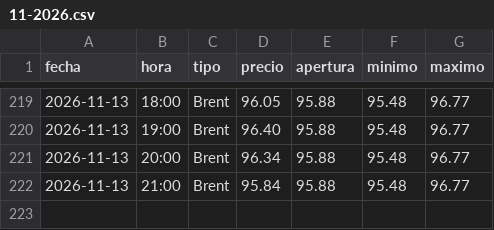
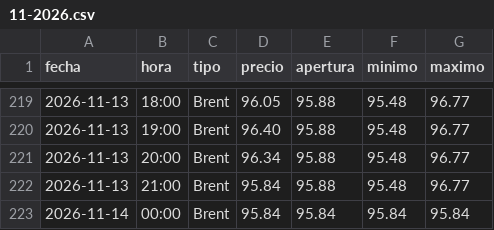
Before and after one commit to angelop47/scrapers-uy, a CSV file: petroleo/11-2026.csv, drawn as a sheet; only a part is shown, gaps mark what is left out; the diff names each change by its address in the sheet, - before the commit and + after, or states it on an @@ line.

```diff
--- a/petroleo/11-2026.csv
+++ b/petroleo/11-2026.csv
+row 223: 2026-11-14 | 00:00 | Brent | 95.84 | 95.84 | 95.84 | 95.84
```
Also changed, not shown: 3 other files.
